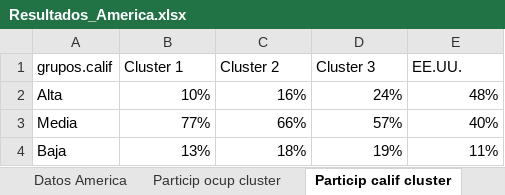
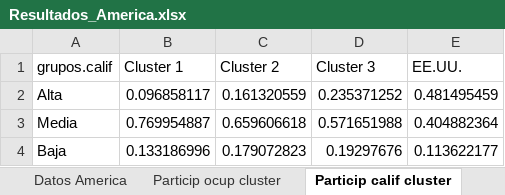
Before and after one commit to Guidowe/precariedad.mundial, an Excel workbook: Resultados/America/Cuadros/Resultados_America.xlsx, sheet Particip calif cluster, drawn as a sheet; values as stored, in another font and other column widths than the file's, no borders; the diff names each change by its address in the sheet, - before the commit and + after, or states it on an @@ line.

```diff
--- a/Resultados/America/Cuadros/Resultados_America.xlsx (sheet Particip calif cluster)
+++ b/Resultados/America/Cuadros/Resultados_America.xlsx (sheet Particip calif cluster)
-B2 (Cluster 1): 10%
+B2 (Cluster 1): 0.096858117
-C2 (Cluster 2): 16%
+C2 (Cluster 2): 0.161320559
-D2 (Cluster 3): 24%
+D2 (Cluster 3): 0.235371252
-E2 (EE.UU.): 48%
+E2 (EE.UU.): 0.481495459
-B3 (Cluster 1): 77%
+B3 (Cluster 1): 0.769954887
-C3 (Cluster 2): 66%
+C3 (Cluster 2): 0.659606618
-D3 (Cluster 3): 57%
+D3 (Cluster 3): 0.571651988
-E3 (EE.UU.): 40%
+E3 (EE.UU.): 0.404882364
-B4 (Cluster 1): 13%
+B4 (Cluster 1): 0.133186996
-C4 (Cluster 2): 18%
+C4 (Cluster 2): 0.179072823
-D4 (Cluster 3): 19%
+D4 (Cluster 3): 0.19297676
-E4 (EE.UU.): 11%
+E4 (EE.UU.): 0.113622177
```
Also changed, not shown: sheet Particip ocup cluster, sheet Particip tamanio cluster, other sheet tabs, 5 other files.
